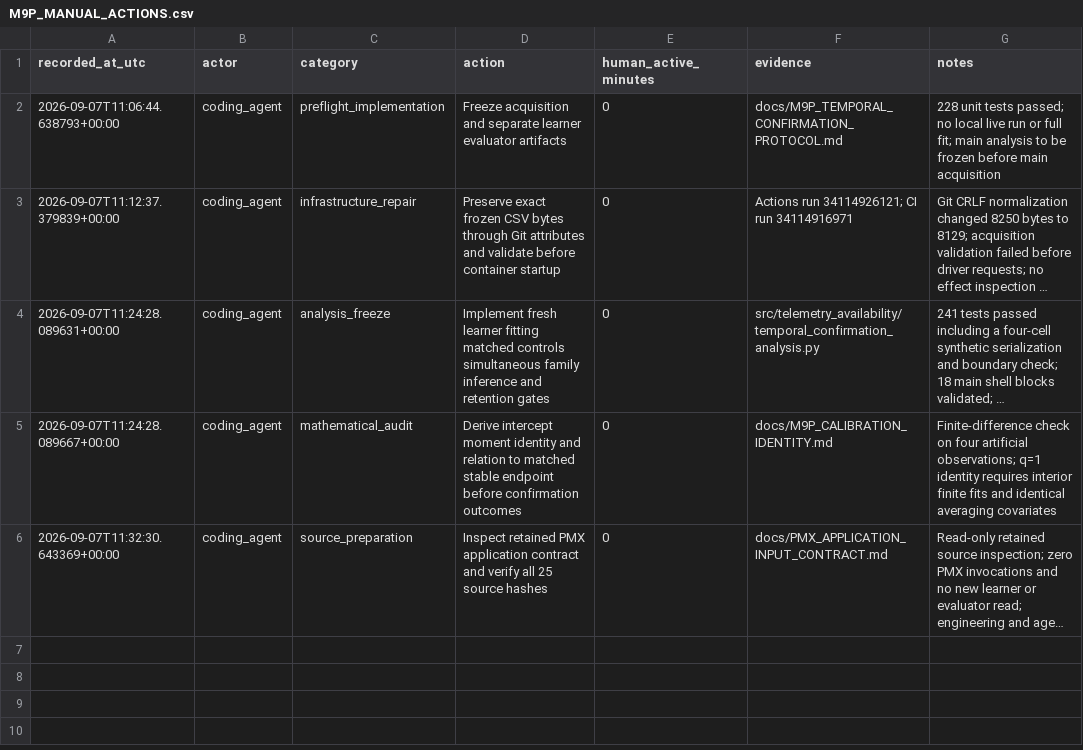
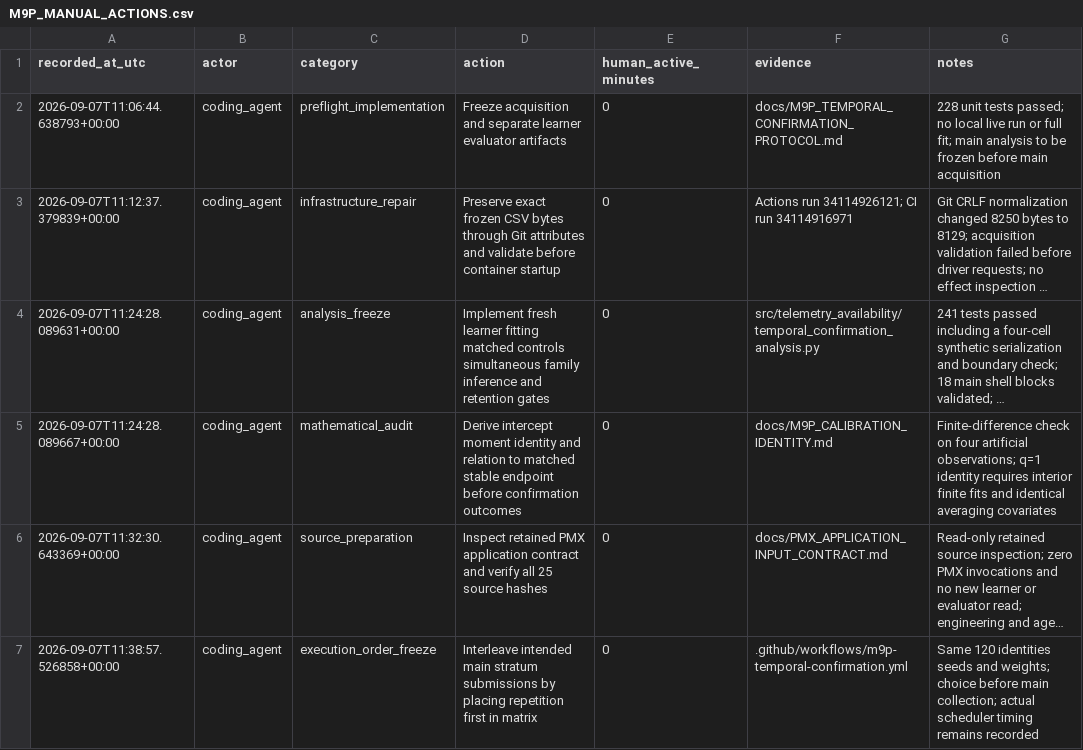
Before and after one commit to a-a-k/telemetry-availability-identification, a CSV file: docs/M9P_MANUAL_ACTIONS.csv, drawn as a sheet; long unchanged cells end in …; the diff names each change by its address in the sheet, - before the commit and + after, or states it on an @@ line.

Commit message:
Interleave prospective stratum submissions before main acquisition

```diff
--- a/docs/M9P_MANUAL_ACTIONS.csv
+++ b/docs/M9P_MANUAL_ACTIONS.csv
+row 7: 2026-09-07T11:38:57.526858+00:00 | coding_agent | execution_order_freeze | Interleave intended main stratum submissions by placing repetition first in matrix | 0 | .github/workflows/m9p-temporal-confirmation.yml | Same 120 identities seeds and weights; choice before main collection; actual scheduler timing remains recorded
```
Also changed, not shown: 2 other files.
